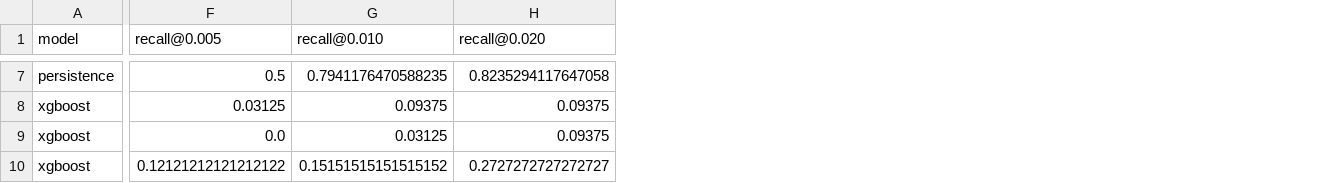
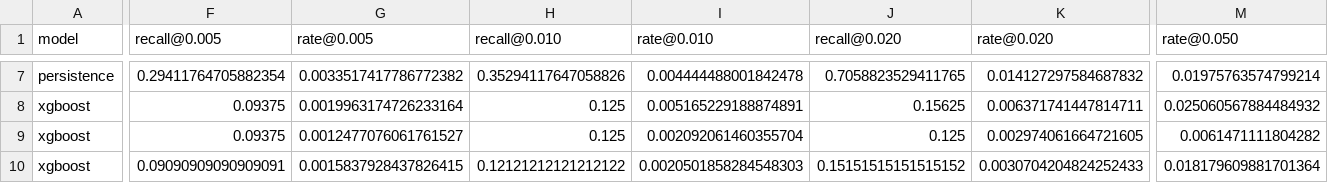
Before and after one commit to shaogjintan/stablecoin-depegging-analysis, a CSV file: reports/recall_operating_points.csv, drawn as a sheet; only a part is shown, gaps mark what is left out; addresses are those after the commit; the diff covers the shown part only; the diff names each change by its address in the sheet, - before the commit and + after, or states it on an @@ line.

Commit message:
fix: leak-free alarm report (inner-val thresholds) + tier-2 eligibility mapping
alarm_report.py: thresholds are no longer chosen on OOS test rows.
Per fold, the decision threshold is selected on inner_val (recall at an
alarm-rate budget, or rate at a recall target), applied to that fold's
test year, then pooled across folds (the expanding-window convention
the prof suggested). Old curve-based numbers are reference-only.

prepare_data.py: fixed the tier-2 eligibility mapping (was 'common',
the column is prediction_eligible_market_onchain_h{h}); tier 1 uses
prediction_eligible_market_h{h}. Falls back to legacy flags on older
masters.

Recomputed the v5-matrix tables with the leak-free protocol. On the
refined labels the picture flips: XGBoost Tier 2 is now the best
early-warning system — 90% episode recall at a 1.8% alarm rate (h=24,
vs 4.7% persistence) and 0.35 episode recall at the 1% budget (matching
persistence). agent.md documents the tuning standard and new findings.

```diff
--- a/reports/recall_operating_points.csv
+++ b/reports/recall_operating_points.csv
+column G (rate@0.005), rows 7-10: 0.0033517417786772382 | 0.0019963174726233164 | 0.0012477076061761527 | 0.0015837928437826415
+column I (rate@0.010), rows 7-10: 0.004444488001842478 | 0.005165229188874891 | 0.002092061460355704 | 0.0020501858284548303
+column K (rate@0.020), rows 7-10: 0.014127297584687832 | 0.006371741447814711 | 0.002974061664721605 | 0.0030704204824252433
+column M (rate@0.050), rows 7-10: 0.01975763574799214 | 0.025060567884484932 | 0.0061471111804282 | 0.018179609881701364
-F7 (recall@0.005): 0.5
+F7 (recall@0.005): 0.29411764705882354
-H7 (recall@0.010): 0.7941176470588235
+H7 (recall@0.010): 0.35294117647058826
-J7 (recall@0.020): 0.8235294117647058
+J7 (recall@0.020): 0.7058823529411765
-F8 (recall@0.005): 0.03125
+F8 (recall@0.005): 0.09375
-H8 (recall@0.010): 0.09375
+H8 (recall@0.010): 0.125
-J8 (recall@0.020): 0.09375
+J8 (recall@0.020): 0.15625
-F9 (recall@0.005): 0.0
+F9 (recall@0.005): 0.09375
-H9 (recall@0.010): 0.03125
+H9 (recall@0.010): 0.125
-J9 (recall@0.020): 0.09375
+J9 (recall@0.020): 0.125
-F10 (recall@0.005): 0.12121212121212122
+F10 (recall@0.005): 0.09090909090909091
-H10 (recall@0.010): 0.15151515151515152
+H10 (recall@0.010): 0.12121212121212122
-J10 (recall@0.020): 0.2727272727272727
+J10 (recall@0.020): 0.15151515151515152
```
Also changed, not shown: 68 edited cells elsewhere in this file, reports/combination_results.csv, reports/figures/shap_ranking_xgboost_t1_h24.csv, 29 other files.
